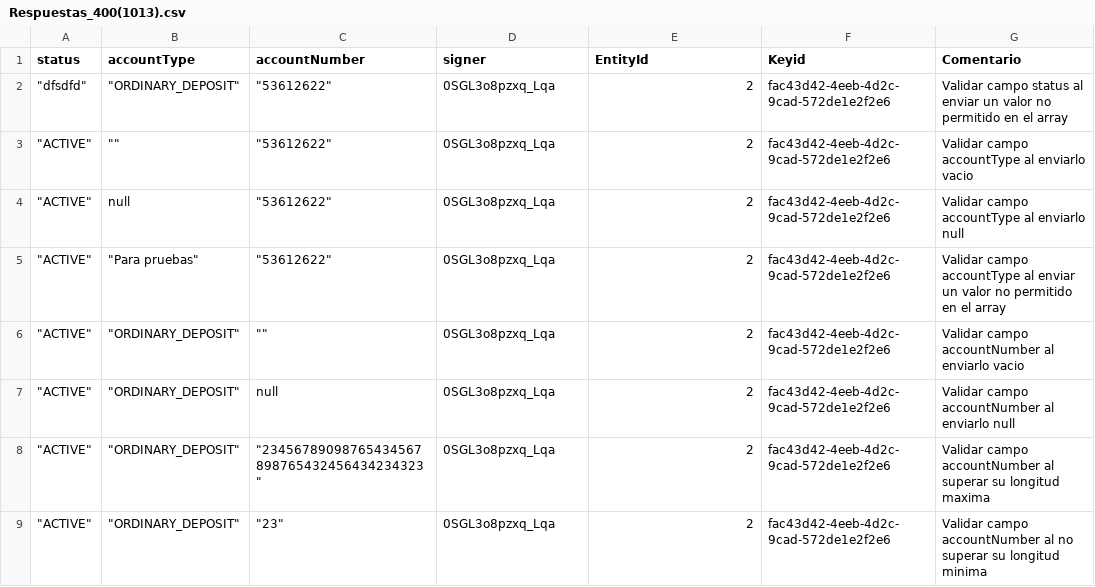
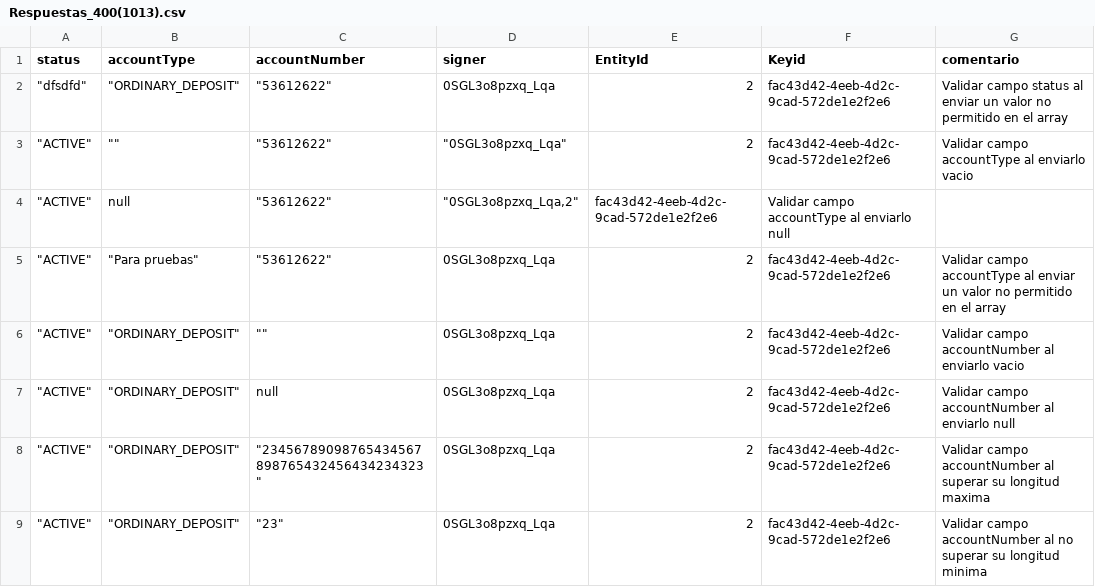
Before and after one commit to sergiomolber/Federado_automatizacion, a CSV file: Patch/Respuestas_400(1013).csv, drawn as a sheet; only a part is shown.

```diff
--- a/Patch/Respuestas_400(1013).csv
+++ b/Patch/Respuestas_400(1013).csv
@@ -1,5 +1,5 @@
-status,accountType,accountNumber,signer,EntityId,Keyid,Comentario
+status,accountType,accountNumber,signer,EntityId,Keyid,comentario
 """dfsdfd""","""ORDINARY_DEPOSIT""","""53612622""",0SGL3o8pzxq_Lqa,2,fac43d42-4eeb-4d2c-9cad-572de1e2f2e6,Validar campo status al enviar un valor no permitido en el array
-"""ACTIVE""","""""","""53612622""",0SGL3o8pzxq_Lqa,2,fac43d42-4eeb-4d2c-9cad-572de1e2f2e6,Validar campo accountType al enviarlo vacio
-"""ACTIVE""",null,"""53612622""",0SGL3o8pzxq_Lqa,2,fac43d42-4eeb-4d2c-9cad-572de1e2f2e6,Validar campo accountType al enviarlo null
+"""ACTIVE""","""""","""53612622""","""0SGL3o8pzxq_Lqa""",2,fac43d42-4eeb-4d2c-9cad-572de1e2f2e6,Validar campo accountType al enviarlo vacio
+"""ACTIVE""",null,"""53612622""","""0SGL3o8pzxq_Lqa,2""",fac43d42-4eeb-4d2c-9cad-572de1e2f2e6,Validar campo accountType al enviarlo null
 """ACTIVE""","""Para pruebas""","""53612622""",0SGL3o8pzxq_Lqa,2,fac43d42-4eeb-4d2c-9cad-572de1e2f2e6,Validar campo accountType al enviar un valor no permitido en el array
```
Also changed, not shown: Patch/Respuestas_201.csv.
